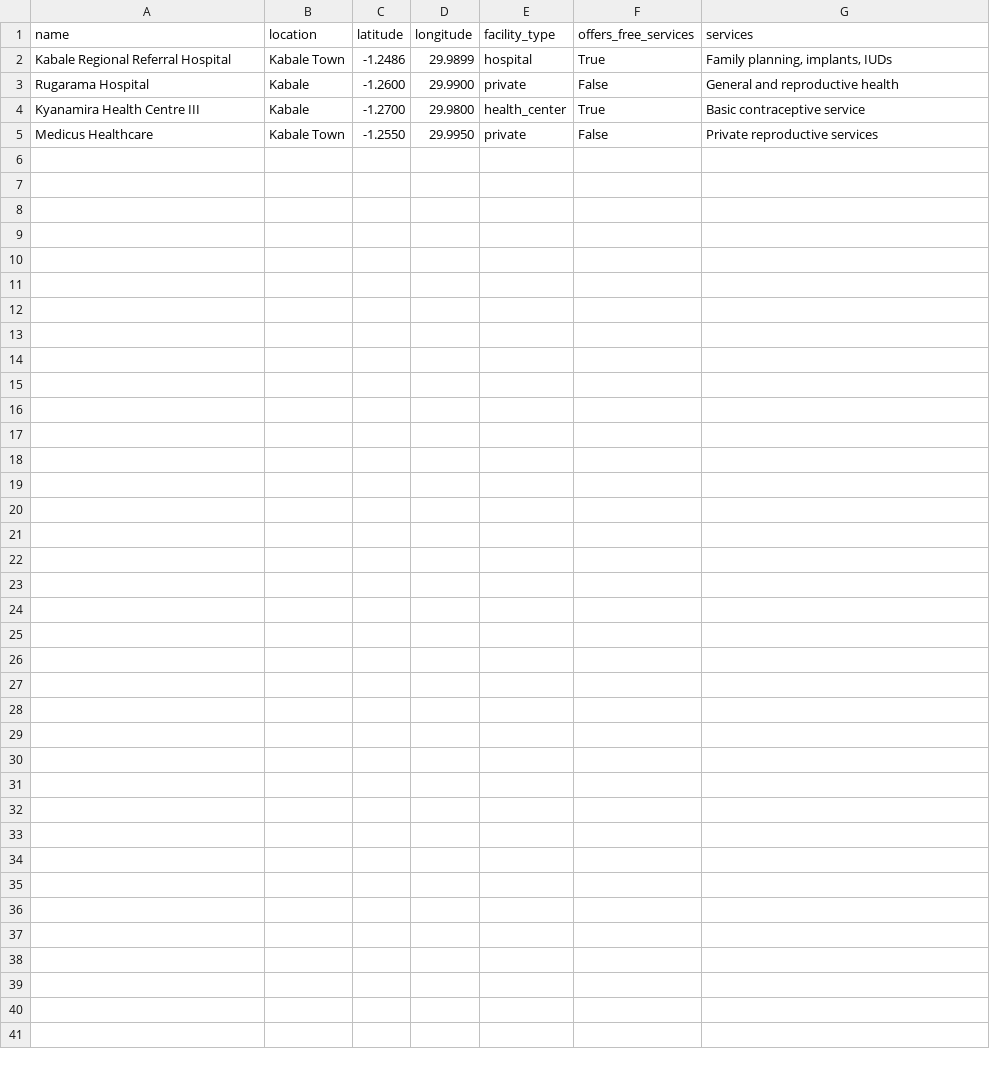
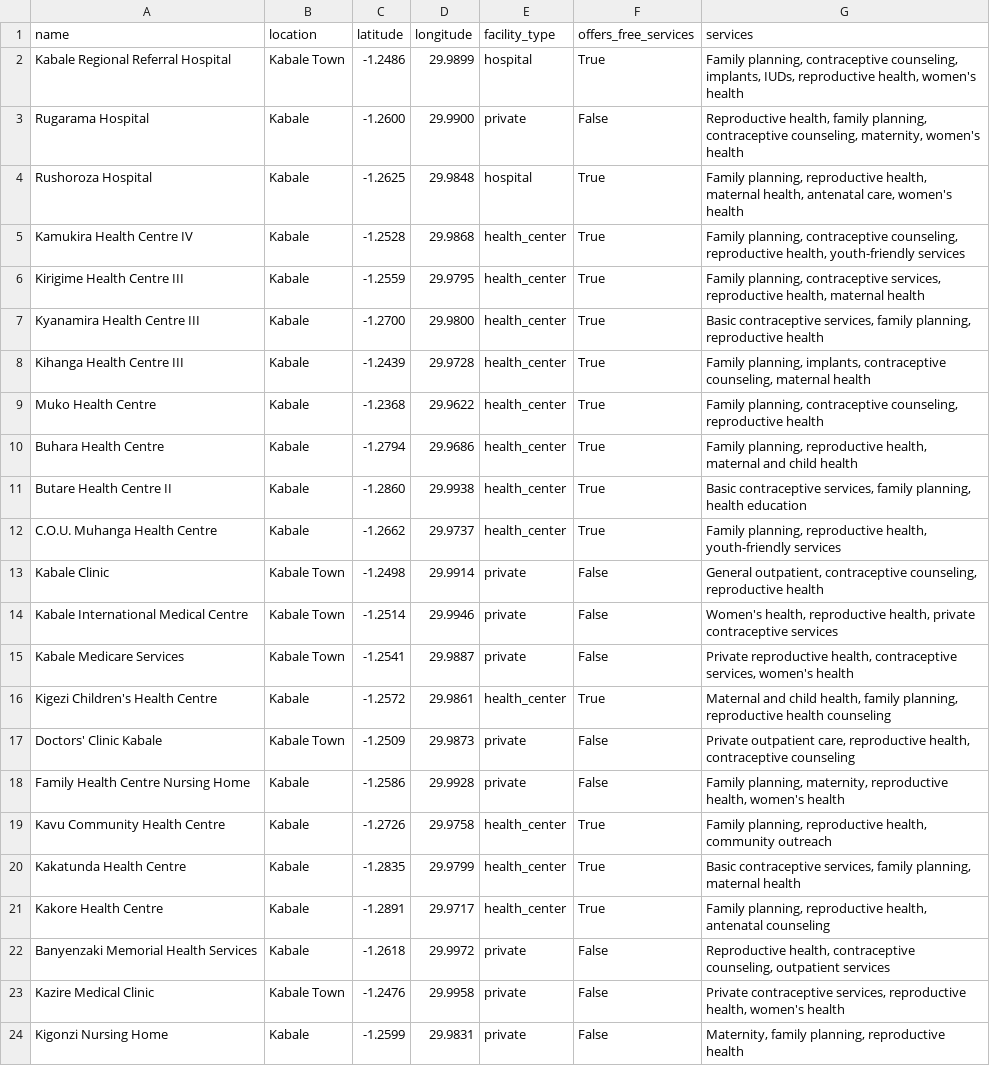
Before and after one commit to KalanziCharles/contraceptive_chatbot, a CSV file: health_facilities.csv, drawn as a sheet.

Commit message:
Updated chatbot UI,Updated health facilities file, added login sessions

```diff
--- a/health_facilities.csv
+++ b/health_facilities.csv
@@ -1,5 +1,24 @@
 name,location,latitude,longitude,facility_type,offers_free_services,services
-Kabale Regional Referral Hospital,Kabale Town,-1.2486,29.9899,hospital,True,"Family planning, implants, IUDs"
-Rugarama Hospital,Kabale,-1.2600,29.9900,private,False,"General and reproductive health"
-Kyanamira Health Centre III,Kabale,-1.2700,29.9800,health_center,True,"Basic contraceptive service"
-Medicus Healthcare,Kabale Town,-1.2550,29.9950,private,False,"Private reproductive services"
+Kabale Regional Referral Hospital,Kabale Town,-1.2486,29.9899,hospital,True,"Family planning, contraceptive counseling, implants, IUDs, reproductive health, women's health"
+Rugarama Hospital,Kabale,-1.2600,29.9900,private,False,"Reproductive health, family planning, contraceptive counseling, maternity, women's health"
+Rushoroza Hospital,Kabale,-1.2625,29.9848,hospital,True,"Family planning, reproductive health, maternal health, antenatal care, women's health"
+Kamukira Health Centre IV,Kabale,-1.2528,29.9868,health_center,True,"Family planning, contraceptive counseling, reproductive health, youth-friendly services"
+Kirigime Health Centre III,Kabale,-1.2559,29.9795,health_center,True,"Family planning, contraceptive services, reproductive health, maternal health"
+Kyanamira Health Centre III,Kabale,-1.2700,29.9800,health_center,True,"Basic contraceptive services, family planning, reproductive health"
+Kihanga Health Centre III,Kabale,-1.2439,29.9728,health_center,True,"Family planning, implants, contraceptive counseling, maternal health"
+Muko Health Centre,Kabale,-1.2368,29.9622,health_center,True,"Family planning, contraceptive counseling, reproductive health"
+Buhara Health Centre,Kabale,-1.2794,29.9686,health_center,True,"Family planning, reproductive health, maternal and child health"
+Butare Health Centre II,Kabale,-1.2860,29.9938,health_center,True,"Basic contraceptive services, family planning, health education"
+C.O.U. Muhanga Health Centre,Kabale,-1.2662,29.9737,health_center,True,"Family planning, reproductive health, youth-friendly services"
+Kabale Clinic,Kabale Town,-1.2498,29.9914,private,False,"General outpatient, contraceptive counseling, reproductive health"
+Kabale International Medical Centre,Kabale Town,-1.2514,29.9946,private,False,"Women's health, reproductive health, private contraceptive services"
+Kabale Medicare Services,Kabale Town,-1.2541,29.9887,private,False,"Private reproductive health, contraceptive services, women's health"
+Kigezi Children's Health Centre,Kabale,-1.2572,29.9861,health_center,True,"Maternal and child health, family planning, reproductive health counseling"
+Doctors' Clinic Kabale,Kabale Town,-1.2509,29.9873,private,False,"Private outpatient care, reproductive health, contraceptive counseling"
+Family Health Centre Nursing Home,Kabale,-1.2586,29.9928,private,False,"Family planning, maternity, reproductive health, women's health"
+Kavu Community Health Centre,Kabale,-1.2726,29.9758,health_center,True,"Family planning, reproductive health, community outreach"
+Kakatunda Health Centre,Kabale,-1.2835,29.9799,health_center,True,"Basic contraceptive services, family planning, maternal health"
+Kakore Health Centre,Kabale,-1.2891,29.9717,health_center,True,"Family planning, reproductive health, antenatal counseling"
+Banyenzaki Memorial Health Services,Kabale,-1.2618,29.9972,private,False,"Reproductive health, contraceptive counseling, outpatient services"
+Kazire Medical Clinic,Kabale Town,-1.2476,29.9958,private,False,"Private contraceptive services, reproductive health, women's health"
+Kigonzi Nursing Home,Kabale,-1.2599,29.9831,private,False,"Maternity, family planning, reproductive health"
```
Also changed, not shown: 10 other files.
